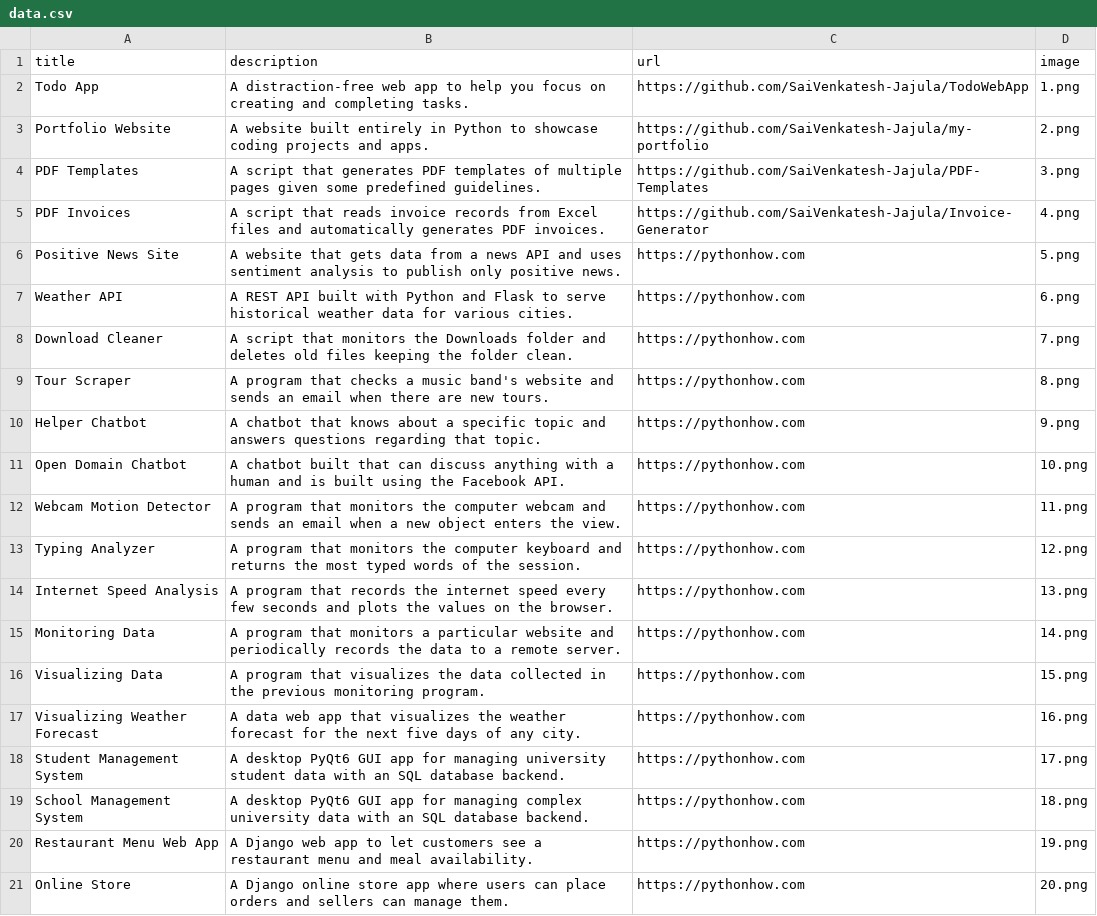
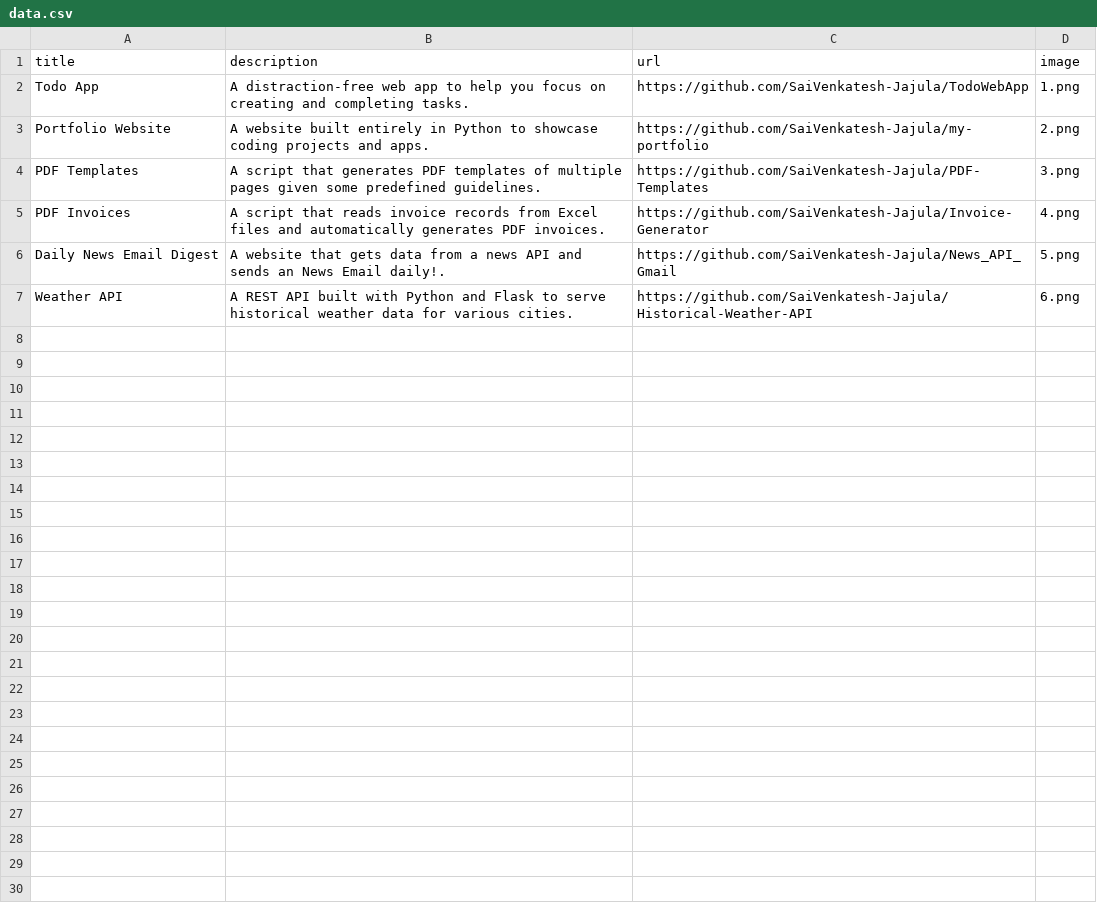
Before and after one commit to SaiVenkatesh-Jajula/my-portfolio, a CSV file: data.csv, drawn as a sheet.

Commit message:
Updated my description and add source links of News Digest, Weather API

```diff
--- a/data.csv
+++ b/data.csv
@@ -5,17 +5,3 @@ PDF Templates,A script that generates PDF templates of multiple pages given some
 PDF Invoices,A script that reads invoice records from Excel files and automatically generates PDF invoices.,https://github.com/SaiVenkatesh-Jajula/Invoice-Generator,4.png
-Positive News Site,A website that gets data from a news API and uses sentiment analysis to publish only positive news.,https://pythonhow.com,5.png
-Weather API,A REST API built with Python and Flask to serve historical weather data for various cities.,https://pythonhow.com,6.png
-Download Cleaner,A script that monitors the Downloads folder and deletes old files keeping the folder clean.,https://pythonhow.com,7.png
-Tour Scraper,A program that checks a music band's website and sends an email when there are new tours.,https://pythonhow.com,8.png
-Helper Chatbot,A chatbot that knows about a specific topic and answers questions regarding that topic.,https://pythonhow.com,9.png
-Open Domain Chatbot,A chatbot built that can discuss anything with a human and is built using the Facebook API.,https://pythonhow.com,10.png
-Webcam Motion Detector,A program that monitors the computer webcam and sends an email when a new object enters the view.,https://pythonhow.com,11.png
-Typing Analyzer,A program that monitors the computer keyboard and returns the most typed words of the session.,https://pythonhow.com,12.png
-Internet Speed Analysis,A program that records the internet speed every few seconds and plots the values on the browser.,https://pythonhow.com,13.png
-Monitoring Data,A program that monitors a particular website and periodically records the data to a remote server.,https://pythonhow.com,14.png
-Visualizing Data,A program that visualizes the data collected in the previous monitoring program. ,https://pythonhow.com,15.png
-Visualizing Weather Forecast,A data web app that visualizes the weather forecast for the next five days of any city.,https://pythonhow.com,16.png
-Student Management System,A desktop PyQt6 GUI app for managing university student data with an SQL database backend.,https://pythonhow.com,17.png
-School Management System,A desktop PyQt6 GUI app for managing complex university data with an SQL database backend.,https://pythonhow.com,18.png
-Restaurant Menu Web App,A Django web app to let customers see a restaurant menu and meal availability.,https://pythonhow.com,19.png
-Online Store,A Django online store app where users can place orders and sellers can manage them.,https://pythonhow.com,20.png
+Daily News Email Digest,A website that gets data from a news API and sends an News Email daily!.,https://github.com/SaiVenkatesh-Jajula/News_API_Gmail,5.png
+Weather API,A REST API built with Python and Flask to serve historical weather data for various cities.,https://github.com/SaiVenkatesh-Jajula/Historical-Weather-API,6.png
```
Also changed, not shown: 1 other file.
